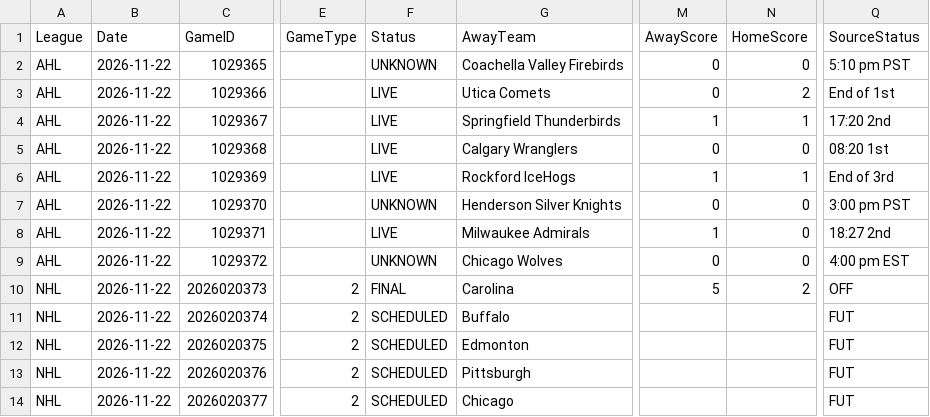
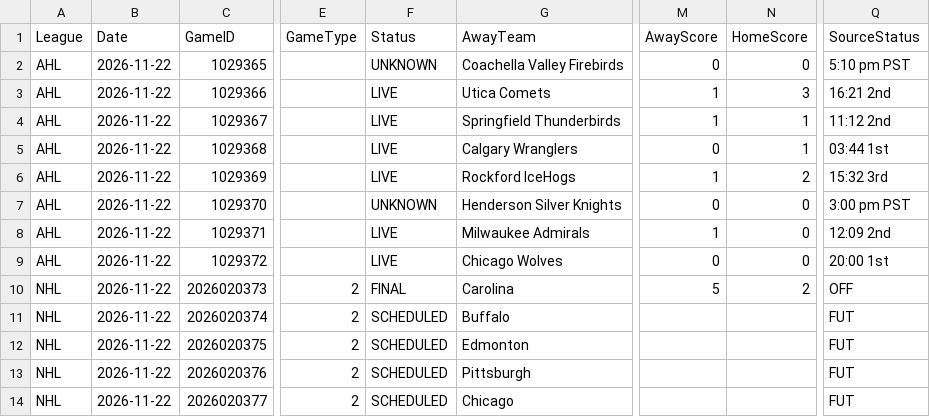
Before and after one commit to skaterbosse/hockey, a CSV file: statsByDate/data/games/Games_2026-11-22.csv, drawn as a sheet; only a part is shown, gaps mark what is left out; the diff names each change by its address in the sheet, - before the commit and + after, or states it on an @@ line.

```diff
--- a/statsByDate/data/games/Games_2026-11-22.csv
+++ b/statsByDate/data/games/Games_2026-11-22.csv
-M3 (AwayScore): 0
+M3 (AwayScore): 1
-N3 (HomeScore): 2
+N3 (HomeScore): 3
-Q3 (SourceStatus): End of 1st
+Q3 (SourceStatus): 16:21 2nd
-Q4 (SourceStatus): 17:20 2nd
+Q4 (SourceStatus): 11:12 2nd
-N5 (HomeScore): 0
+N5 (HomeScore): 1
-Q5 (SourceStatus): 08:20 1st
+Q5 (SourceStatus): 03:44 1st
-N6 (HomeScore): 1
+N6 (HomeScore): 2
-Q6 (SourceStatus): End of 3rd
+Q6 (SourceStatus): 15:32 3rd
-Q8 (SourceStatus): 18:27 2nd
+Q8 (SourceStatus): 12:09 2nd
-F9 (Status): UNKNOWN
+F9 (Status): LIVE
-Q9 (SourceStatus): 4:00 pm EST
+Q9 (SourceStatus): 20:00 1st
```
Also changed, not shown: statsByDate/data/playerstats/Goals_2026-11-22.csv, statsByDate/data/playerstats/PlayerStats_2026-11-22.csv, 11 other files.
